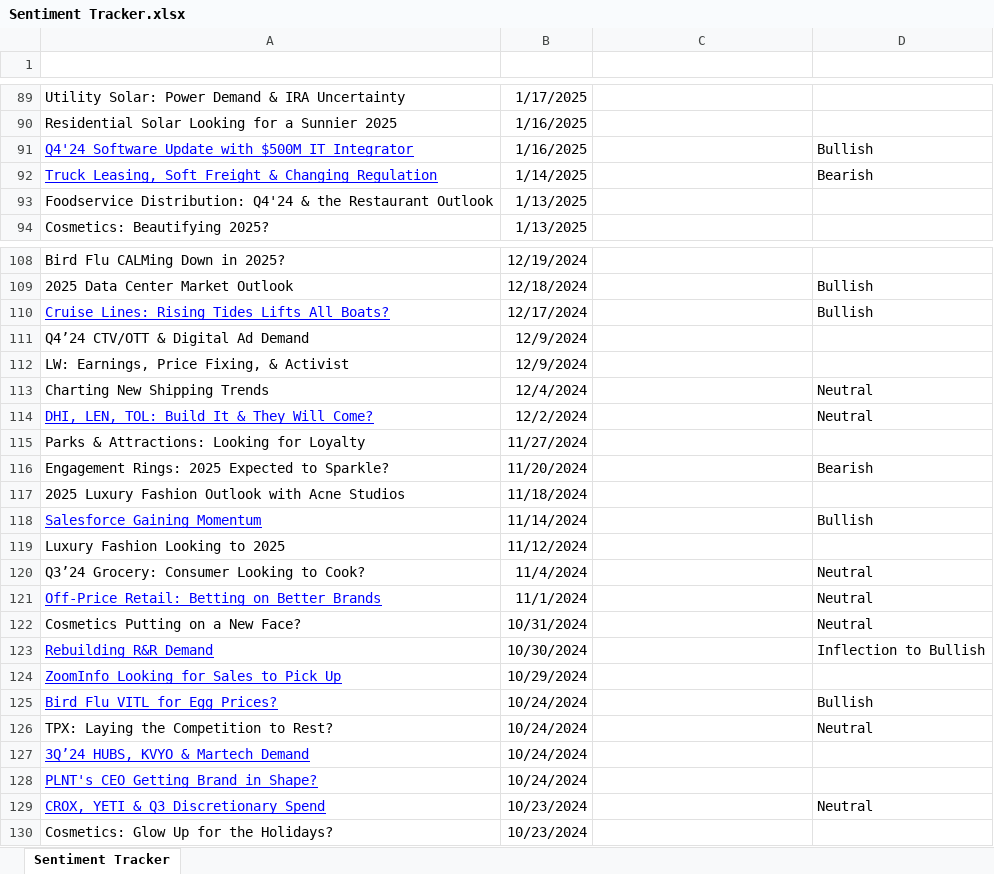
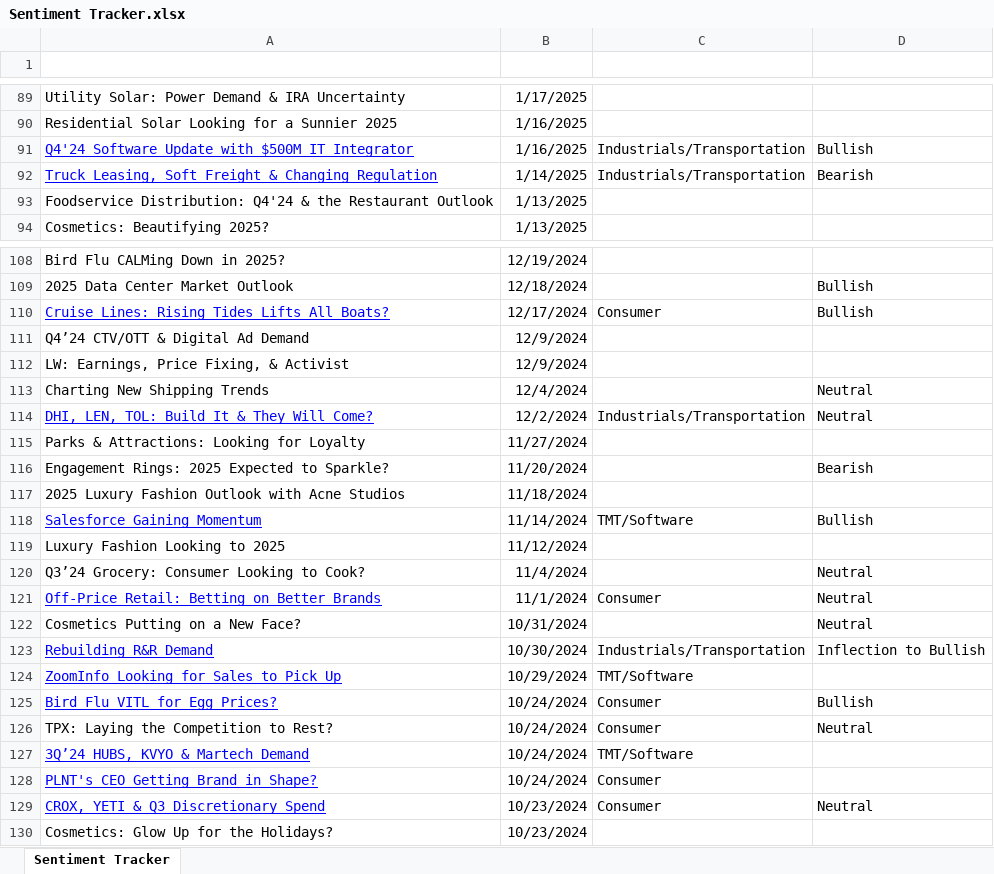
Before and after one commit to tbucci25/SentimentTracker, an Excel workbook: Sentiment Tracker.xlsx, sheet Sentiment Tracker, drawn as a sheet; only a part is shown, gaps mark what is left out; values as stored, in another font and other column widths than the file's, no borders; table styles not drawn; the diff covers the shown part only; the diff names each change by its address in the sheet, - before the commit and + after, or states it on an @@ line.

Commit message:
commit

```diff
--- a/Sentiment Tracker.xlsx (sheet Sentiment Tracker)
+++ b/Sentiment Tracker.xlsx (sheet Sentiment Tracker)
-C91:C92 (Sector): (empty)
+C91:C92 (Sector): Industrials/Transportation
-C110 (Sector): (empty)
+C110 (Sector): Consumer
-C114 (Sector): (empty)
+C114 (Sector): Industrials/Transportation
-C118 (Sector): (empty)
+C118 (Sector): TMT/Software
-C121 (Sector): (empty)
+C121 (Sector): Consumer
-C123 (Sector): (empty)
+C123 (Sector): Industrials/Transportation
-C124 (Sector): (empty)
+C124 (Sector): TMT/Software
-C125:C126 (Sector): (empty)
+C125:C126 (Sector): Consumer
-C127 (Sector): (empty)
+C127 (Sector): TMT/Software
-C128:C129 (Sector): (empty)
+C128:C129 (Sector): Consumer
```
Also changed, not shown: 3 edited cells elsewhere in this sheet.
